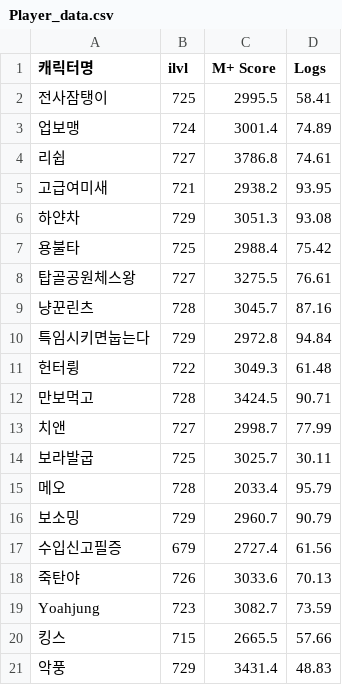
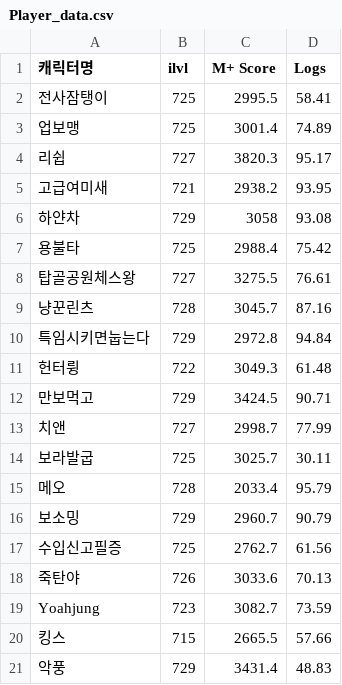
Before and after one commit to YJCh0/Theorycraft, a CSV file: main/Guild_Management_Tools/Player_data.csv (was main/Guild_Management_Tools/logs/Player_data.csv), drawn as a sheet.

```diff
--- a/main/Guild_Management_Tools/logs/Player_data.csv
+++ b/main/Guild_Management_Tools/Player_data.csv
@@ -2,6 +2,6 @@
 전사잠탱이,725,2995.5,58.41
-업보맹,724,3001.4,74.89
-리쉽,727,3786.8,74.61
+업보맹,725,3001.4,74.89
+리쉽,727,3820.3,95.17
 고급여미새,721,2938.2,93.95
-하얀차,729,3051.3,93.08
+하얀차,729,3058,93.08
 용불타,725,2988.4,75.42
@@ -11,3 +11,3 @@
 헌터륑,722,3049.3,61.48
-만보먹고,728,3424.5,90.71
+만보먹고,729,3424.5,90.71
 치앤,727,2998.7,77.99
@@ -16,3 +16,3 @@
 보소밍,729,2960.7,90.79
-수입신고필증,679,2727.4,61.56
+수입신고필증,725,2762.7,61.56
 죽탄야,726,3033.6,70.13
```
Also changed, not shown: 21 other files.
